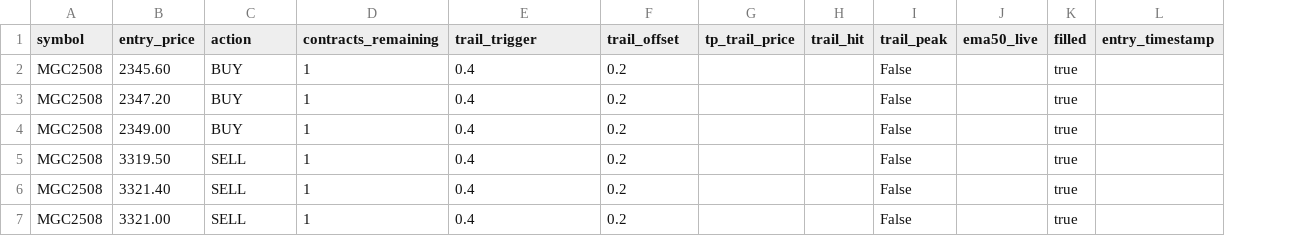
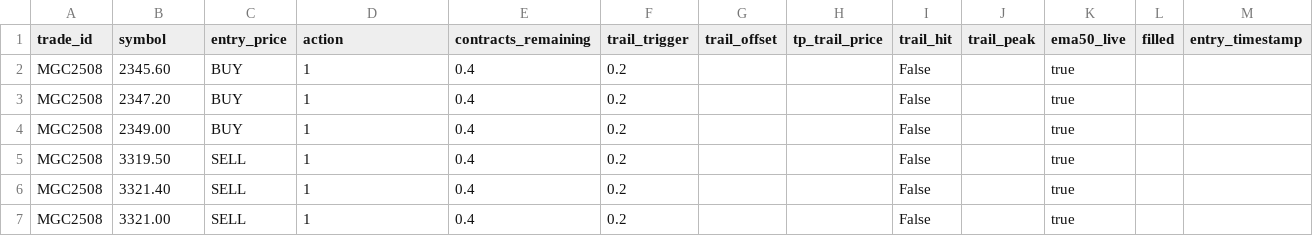
Before and after one commit to Mikeywnz/tw2tt-bridge-clean, a CSV file: open_trades.csv, drawn as a sheet; addresses are those after the commit; the diff names each change by its address in the sheet, - before the commit and + after, or states it on an @@ line.

```diff
--- a/open_trades.csv
+++ b/open_trades.csv
+column G (trail_offset), empty
-A1: symbol
+A1: trade_id
-B1: entry_price
+B1: symbol
-C1: action
+C1: entry_price
-D1: contracts_remaining
+D1: action
-E1: trail_trigger
+E1: contracts_remaining
-F1: trail_offset
+F1: trail_trigger
-I2:I7 (trail_hit): (empty)
+I2:I7 (trail_hit): False
-J2:J7 (trail_peak): False
+J2:J7 (trail_peak): (empty)
-K2:K7 (ema50_live): (empty)
+K2:K7 (ema50_live): true
-L2:L7 (filled): true
+L2:L7 (filled): (empty)
```
Also changed, not shown: 1 other file.
